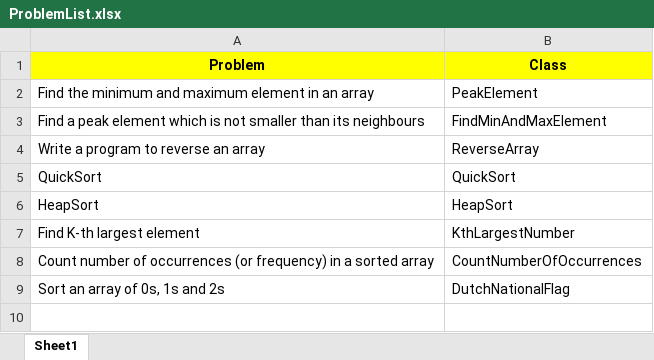
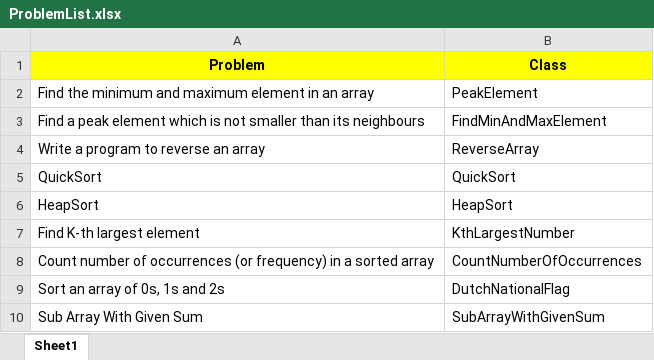
Before and after one commit to debtanucode/Arrays, an Excel workbook: ProblemList.xlsx, sheet Sheet1, drawn as a sheet; values as stored, in another font and other column widths than the file's, no borders; the diff names each change by its address in the sheet, - before the commit and + after, or states it on an @@ line.

Commit message:
Sub Array With Given Sum

```diff
--- a/ProblemList.xlsx (sheet Sheet1)
+++ b/ProblemList.xlsx (sheet Sheet1)
+row 10: Sub Array With Given Sum | SubArrayWithGivenSum
```
Also changed, not shown: 1 other file.
